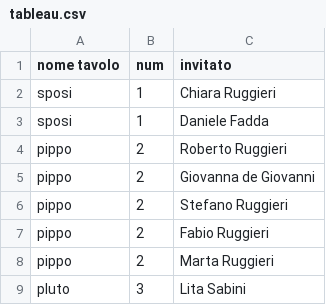
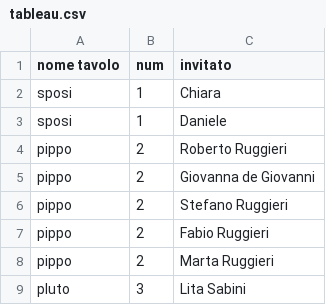
Before and after one commit to danielefadda/disposizione_tavoli, a CSV file: data/tableau.csv, drawn as a sheet; only a part is shown.

Commit message:
added font and used only 2 columns

```diff
--- a/data/tableau.csv
+++ b/data/tableau.csv
@@ -1,4 +1,4 @@
 nome tavolo,num,invitato
-sposi,1,Chiara Ruggieri
-sposi,1,Daniele Fadda
+sposi,1,Chiara
+sposi,1,Daniele
 pippo,2,Roberto Ruggieri
```
Also changed, not shown: 9 other files.
